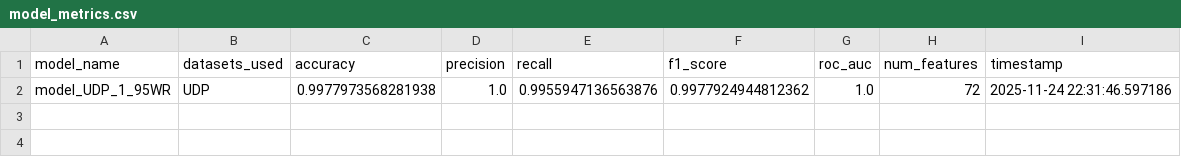
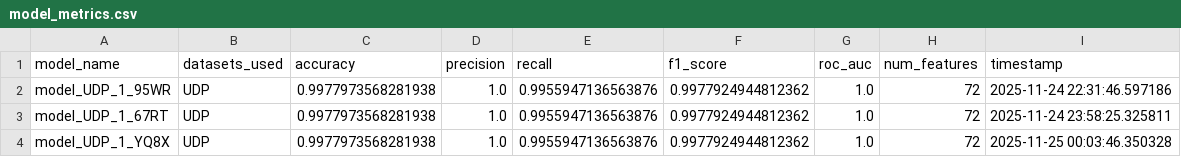
Before and after one commit to MariamShahCS/comp324_ddosProject, a CSV file: reports/model_metrics.csv, drawn as a sheet; the diff names each change by its address in the sheet, - before the commit and + after, or states it on an @@ line.

```diff
--- a/reports/model_metrics.csv
+++ b/reports/model_metrics.csv
+row 3: model_UDP_1_67RT | UDP | 0.9977973568281938 | 1.0 | 0.9955947136563876 | 0.9977924944812362 | 1.0 | 72 | 2025-11-24 23:58:25.325811
+row 4: model_UDP_1_YQ8X | UDP | 0.9977973568281938 | 1.0 | 0.9955947136563876 | 0.9977924944812362 | 1.0 | 72 | 2025-11-25 00:03:46.350328
```
Also changed, not shown: 10 other files.
